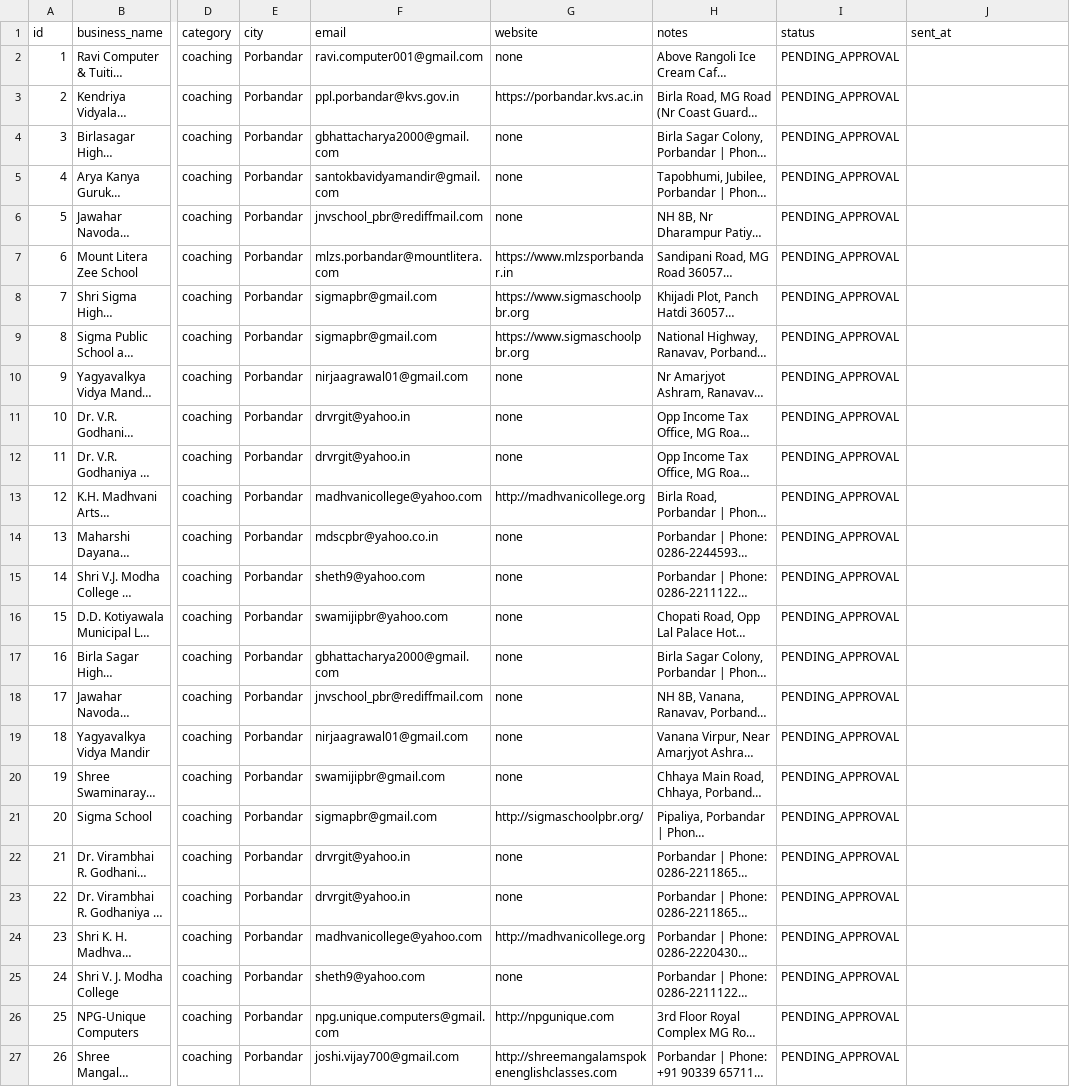
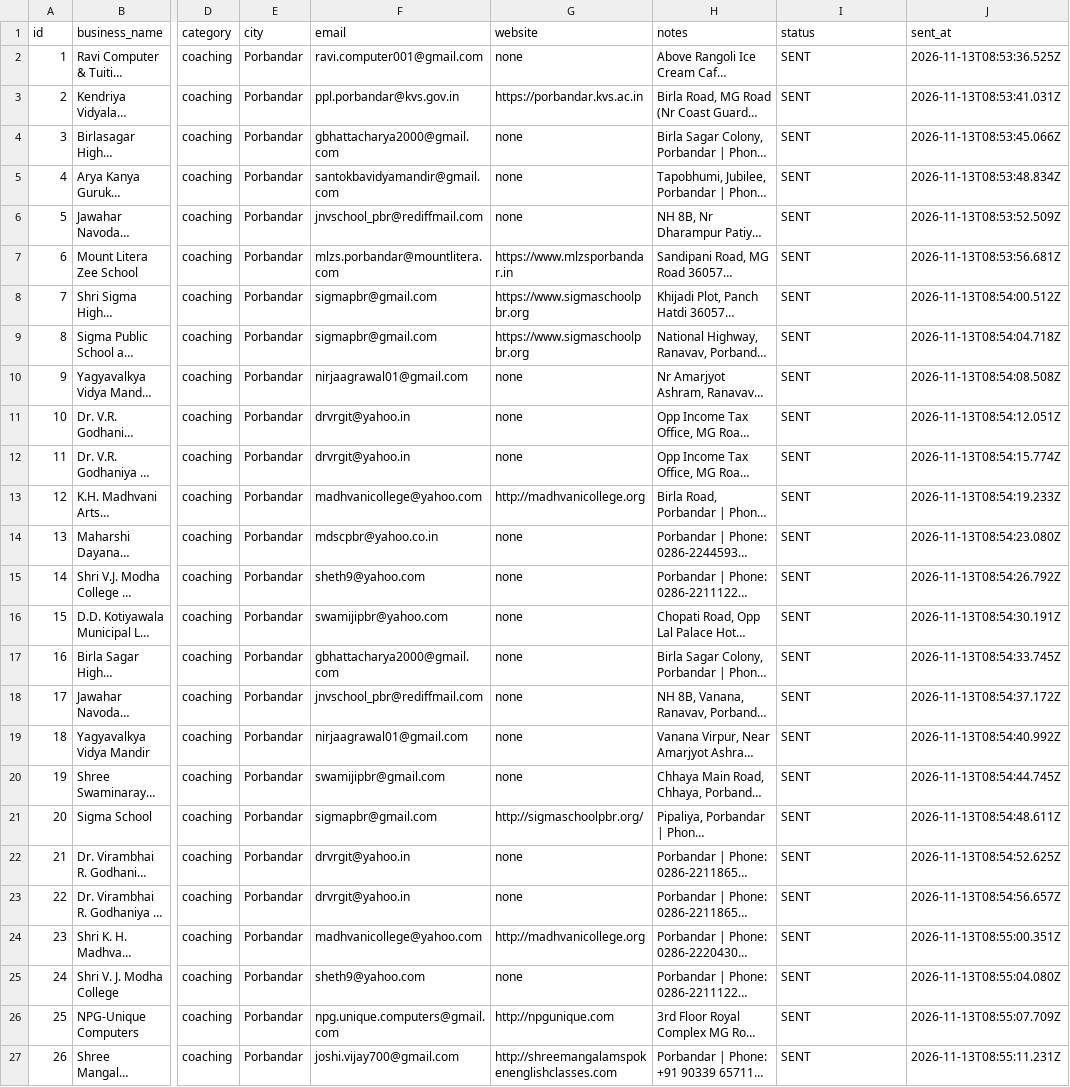
Before and after one commit to walterhydra/Nexora, a CSV file: outreach/porbandar education (website).csv, drawn as a sheet; only a part is shown, gaps mark what is left out; long unchanged cells end in …; the diff names each change by its address in the sheet, - before the commit and + after, or states it on an @@ line.

```diff
--- a/outreach/porbandar education (website).csv
+++ b/outreach/porbandar education (website).csv
-I2:I27 (status): PENDING_APPROVAL
+I2:I27 (status): SENT
-J2 (sent_at): (empty)
+J2 (sent_at): 2026-11-13T08:53:36.525Z
-J3 (sent_at): (empty)
+J3 (sent_at): 2026-11-13T08:53:41.031Z
-J4 (sent_at): (empty)
+J4 (sent_at): 2026-11-13T08:53:45.066Z
-J5 (sent_at): (empty)
+J5 (sent_at): 2026-11-13T08:53:48.834Z
-J6 (sent_at): (empty)
+J6 (sent_at): 2026-11-13T08:53:52.509Z
-J7 (sent_at): (empty)
+J7 (sent_at): 2026-11-13T08:53:56.681Z
-J8 (sent_at): (empty)
+J8 (sent_at): 2026-11-13T08:54:00.512Z
-J9 (sent_at): (empty)
+J9 (sent_at): 2026-11-13T08:54:04.718Z
-J10 (sent_at): (empty)
+J10 (sent_at): 2026-11-13T08:54:08.508Z
-J11 (sent_at): (empty)
+J11 (sent_at): 2026-11-13T08:54:12.051Z
-J12 (sent_at): (empty)
+J12 (sent_at): 2026-11-13T08:54:15.774Z
-J13 (sent_at): (empty)
+J13 (sent_at): 2026-11-13T08:54:19.233Z
-J14 (sent_at): (empty)
+J14 (sent_at): 2026-11-13T08:54:23.080Z
-J15 (sent_at): (empty)
+J15 (sent_at): 2026-11-13T08:54:26.792Z
-J16 (sent_at): (empty)
+J16 (sent_at): 2026-11-13T08:54:30.191Z
-J17 (sent_at): (empty)
+J17 (sent_at): 2026-11-13T08:54:33.745Z
-J18 (sent_at): (empty)
+J18 (sent_at): 2026-11-13T08:54:37.172Z
-J19 (sent_at): (empty)
+J19 (sent_at): 2026-11-13T08:54:40.992Z
-J20 (sent_at): (empty)
+J20 (sent_at): 2026-11-13T08:54:44.745Z
-J21 (sent_at): (empty)
+J21 (sent_at): 2026-11-13T08:54:48.611Z
-J22 (sent_at): (empty)
+J22 (sent_at): 2026-11-13T08:54:52.625Z
-J23 (sent_at): (empty)
+J23 (sent_at): 2026-11-13T08:54:56.657Z
-J24 (sent_at): (empty)
+J24 (sent_at): 2026-11-13T08:55:00.351Z
-J25 (sent_at): (empty)
+J25 (sent_at): 2026-11-13T08:55:04.080Z
-J26 (sent_at): (empty)
+J26 (sent_at): 2026-11-13T08:55:07.709Z
-J27 (sent_at): (empty)
+J27 (sent_at): 2026-11-13T08:55:11.231Z
```
Also changed, not shown: outreach/leads.csv, outreach/porbandar clinic (website).csv, 32 other files.
